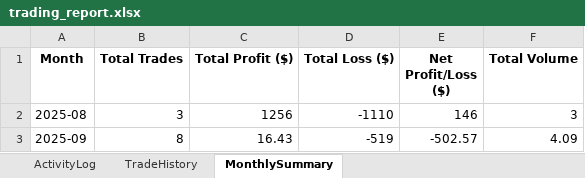
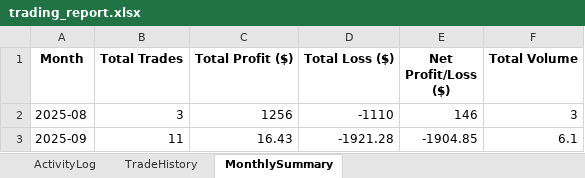
Before and after one commit to harmansaini29/goldiebot-backend, an Excel workbook: logs/trading_report.xlsx, sheet MonthlySummary, drawn as a sheet; values as stored, in another font and other column widths than the file's, no borders; the diff names each change by its address in the sheet, - before the commit and + after, or states it on an @@ line.

```diff
--- a/logs/trading_report.xlsx (sheet MonthlySummary)
+++ b/logs/trading_report.xlsx (sheet MonthlySummary)
-B3 (Total Trades): 8
+B3 (Total Trades): 11
-D3 (Total Loss ($)): -519
+D3 (Total Loss ($)): -1921.28
-E3 (Net Profit/Loss ($)): -502.57
+E3 (Net Profit/Loss ($)): -1904.85
-F3 (Total Volume): 4.09
+F3 (Total Volume): 6.1
```
Also changed, not shown: sheet ActivityLog, sheet TradeHistory, 2 other files.
